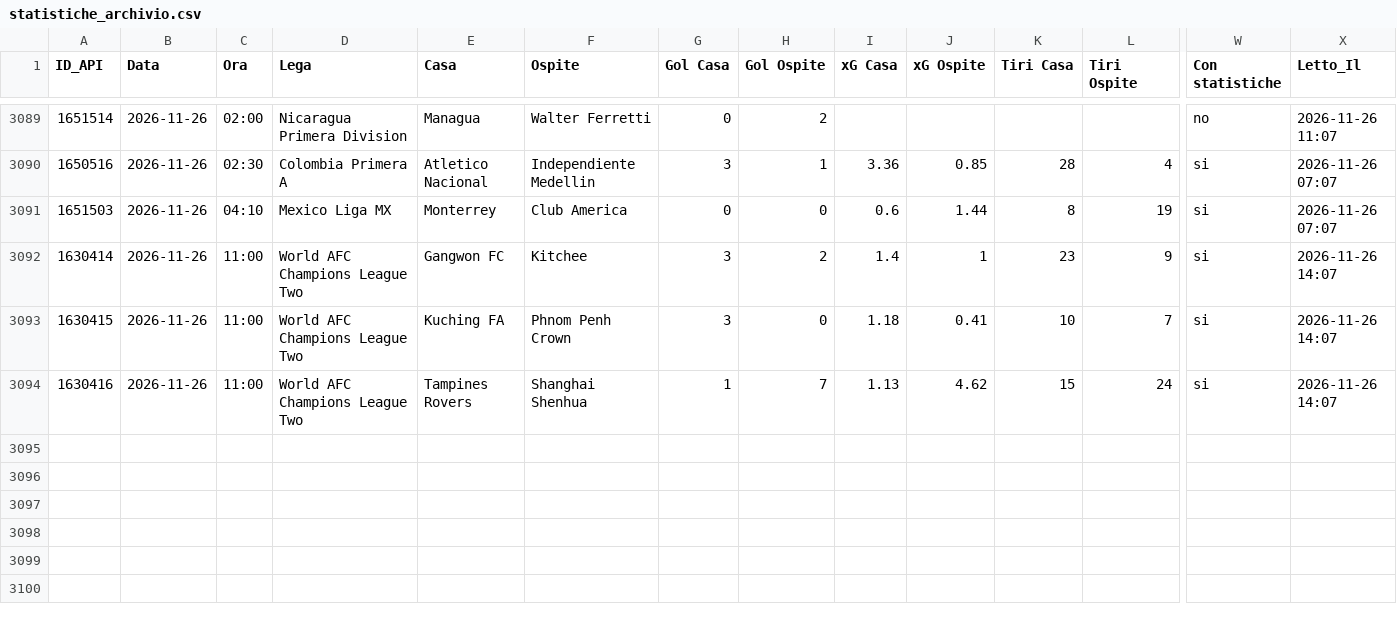
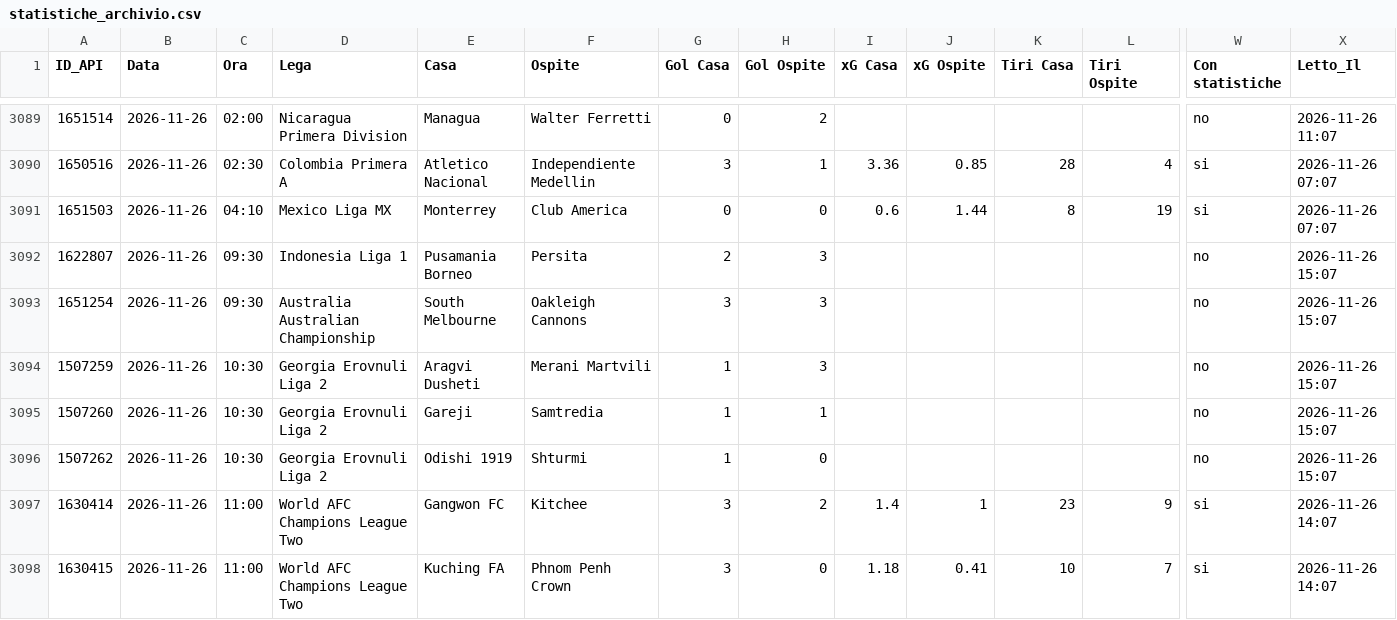
Before and after one commit to Caltiki/pronostici-repo, a CSV file: statistiche_archivio.csv, drawn as a sheet; only a part is shown, gaps mark what is left out; the shorter side is filled out with more unchanged rows; rows hold the shown columns only; the diff names each change by its address in the sheet, - before the commit and + after, or states it on an @@ line.

```diff
--- a/statistiche_archivio.csv
+++ b/statistiche_archivio.csv
+row 3092: 1622807 | 2026-11-26 | 09:30 | Indonesia Liga 1 | Pusamania Borneo | Persita | 2 | 3 |  |  |  |  | no | 2026-11-26 15:07
+row 3093: 1651254 | 2026-11-26 | 09:30 | Australia Australian Championship | South Melbourne | Oakleigh Cannons | 3 | 3 |  |  |  |  | no | 2026-11-26 15:07
+row 3094: 1507259 | 2026-11-26 | 10:30 | Georgia Erovnuli Liga 2 | Aragvi Dusheti | Merani Martvili | 1 | 3 |  |  |  |  | no | 2026-11-26 15:07
+row 3095: 1507260 | 2026-11-26 | 10:30 | Georgia Erovnuli Liga 2 | Gareji | Samtredia | 1 | 1 |  |  |  |  | no | 2026-11-26 15:07
+row 3096: 1507262 | 2026-11-26 | 10:30 | Georgia Erovnuli Liga 2 | Odishi 1919 | Shturmi | 1 | 0 |  |  |  |  | no | 2026-11-26 15:07
```
Also changed, not shown: altribook_archivio.csv, best_archivio.csv, 14 other files.
